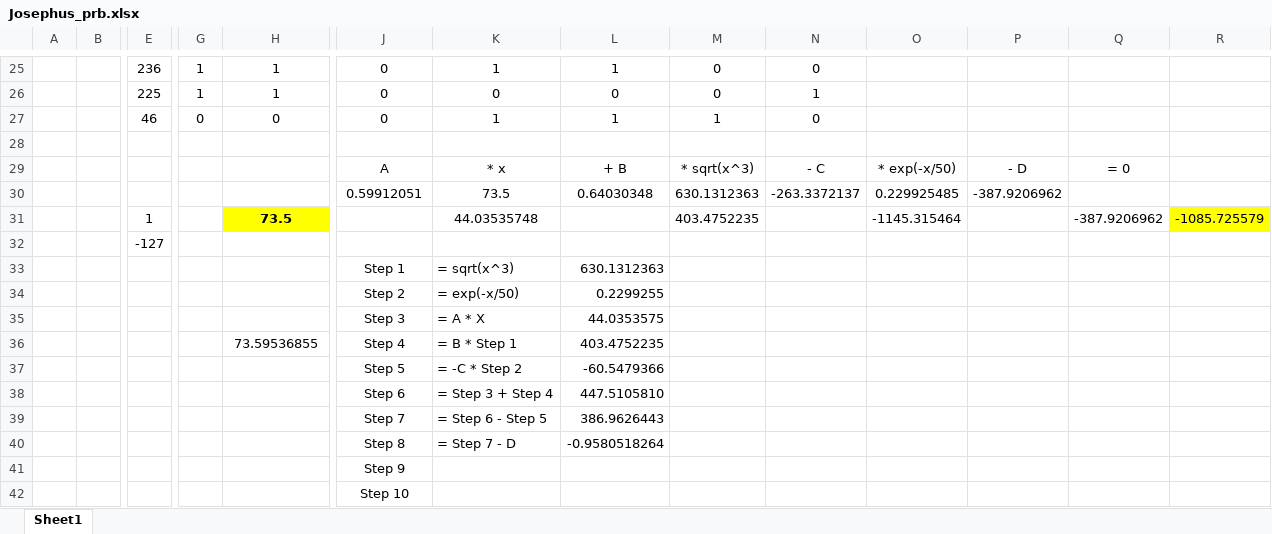
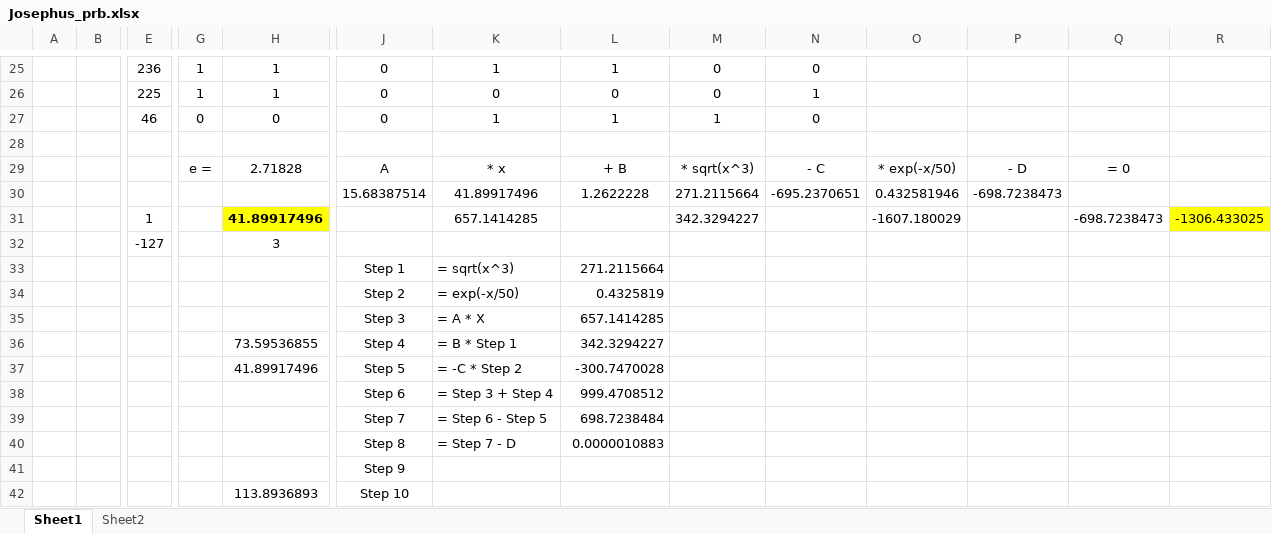
Before and after one commit to minotaur423/Python3, an Excel workbook: Python-Scripts/Josephus_prb.xlsx, sheet Sheet1, drawn as a sheet; only a part is shown, gaps mark what is left out; values as stored, in another font and other column widths than the file's, no borders; removed rows and columns are numbered as before the commit, all else as after; rows hold the shown columns only; the diff names each change by its address in the sheet, - before the commit and + after, or states it on an @@ line.

```diff
--- a/Python-Scripts/Josephus_prb.xlsx (sheet Sheet1)
+++ b/Python-Scripts/Josephus_prb.xlsx (sheet Sheet1)
+sheet tab: Sheet2
-G29: (empty)
+G29: e =
-H29: (empty)
+H29: 2.71828
-row 30:  |  |  |  |  | 0.59912051 | 73.5 | 0.64030348 | 630.1312363 | -263.3372137 | 0.229925485 | -387.9206962
-row 31:  |  | 1 |  | 73.5 |  | 44.03535748 |  | 403.4752235 |  | -1145.315464 |  | -387.9206962 | -1085.725579
-row 32:  |  | -127
+row 30:  |  |  |  |  | 15.68387514 | 41.89917496 | 1.2622228 | 271.2115664 | -695.2370651 | 0.432581946 | -698.7238473
+row 31:  |  | 1 |  | 41.89917496 |  | 657.1414285 |  | 342.3294227 |  | -1607.180029 |  | -698.7238473 | -1306.433025
+row 32:  |  | -127 |  | 3
-L33: 630.1312363
+L33: 271.2115664
-L34: 0.2299255
+L34: 0.4325819
-L35: 44.0353575
+L35: 657.1414285
-L36: 403.4752235
+L36: 342.3294227
-H37: (empty)
+H37: 41.89917496
-L37: -60.5479366
+L37: -300.7470028
-L38: 447.5105810
+L38: 999.4708512
-L39: 386.9626443
+L39: 698.7238484
-L40: -0.9580518264
+L40: 0.0000010883
-H42: (empty)
+H42: 113.8936893
```
Also changed, not shown: 2 other files.
